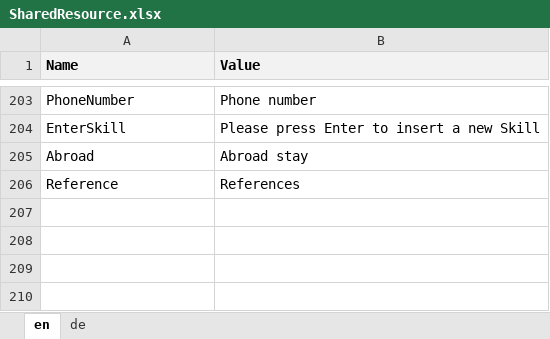
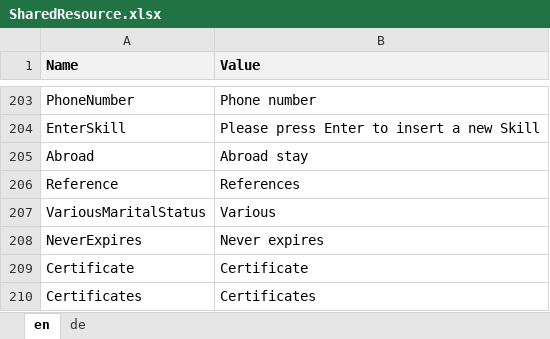
Before and after one commit to theodoracatos/vitae, an Excel workbook: Vitae/Library/Resources/SharedResource.xlsx, sheet en, drawn as a sheet; only a part is shown, gaps mark what is left out; values as stored, in another font and other column widths than the file's, no borders; the diff names each change by its address in the sheet, - before the commit and + after, or states it on an @@ line.

Commit message:
Certificates added

```diff
--- a/Vitae/Library/Resources/SharedResource.xlsx (sheet en)
+++ b/Vitae/Library/Resources/SharedResource.xlsx (sheet en)
+row 207: VariousMaritalStatus | Various
+row 208: NeverExpires | Never expires
+row 209: Certificate | Certificate
+row 210: Certificates | Certificates
```
Also changed, not shown: sheet de, 40 other files.
